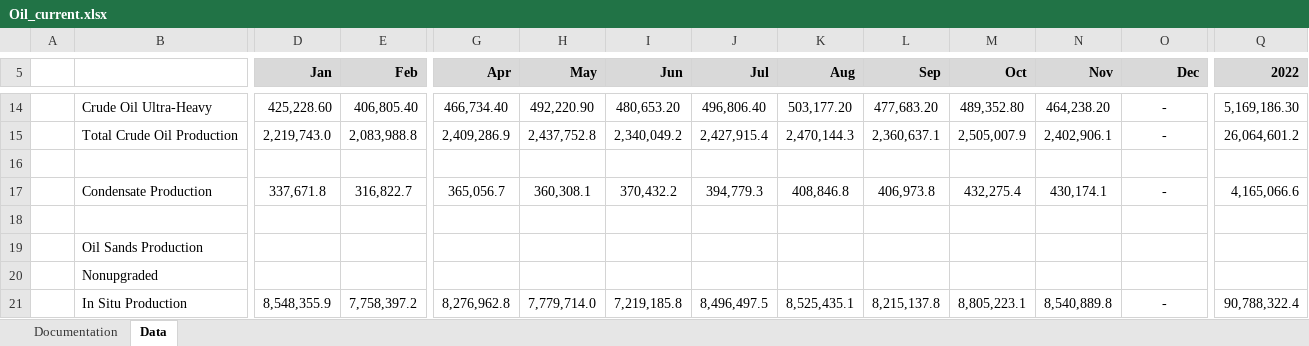
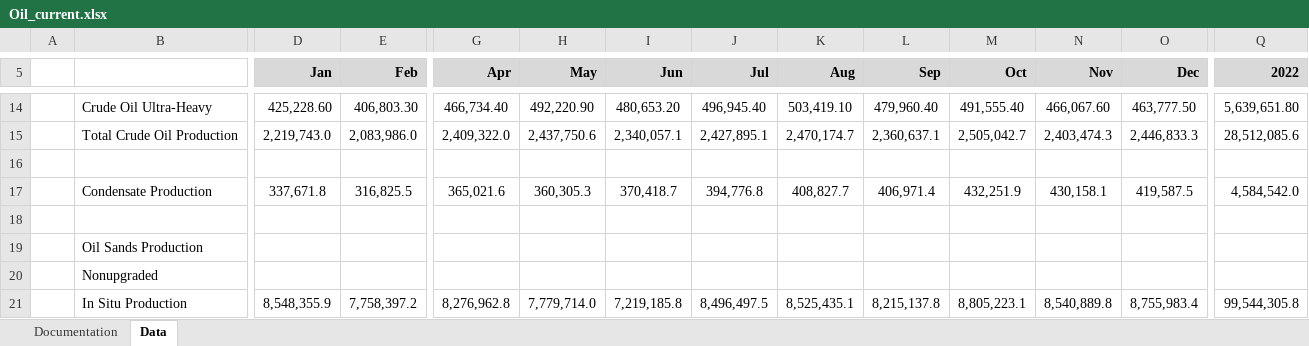
Before and after one commit to leachandrew/st3, an Excel workbook: Oil_current.xlsx, sheet Data, drawn as a sheet; only a part is shown, gaps mark what is left out; values as stored, in another font and other column widths than the file's, no borders; charts and pictures not drawn; the diff covers the shown part only; the diff names each change by its address in the sheet, - before the commit and + after, or states it on an @@ line.

```diff
--- a/Oil_current.xlsx (sheet Data)
+++ b/Oil_current.xlsx (sheet Data)
-E14 (Feb): 406,805.40
+E14 (Feb): 406,803.30
-J14 (Jul): 496,806.40
+J14 (Jul): 496,945.40
-K14 (Aug): 503,177.20
+K14 (Aug): 503,419.10
-L14 (Sep): 477,683.20
+L14 (Sep): 479,960.40
-M14 (Oct): 489,352.80
+M14 (Oct): 491,555.40
-N14 (Nov): 464,238.20
+N14 (Nov): 466,067.60
-O14 (Dec): -
+O14 (Dec): 463,777.50
-Q14 (2022): 5,169,186.30
+Q14 (2022): 5,639,651.80
-E15 (Feb): 2,083,988.8
+E15 (Feb): 2,083,986.0
-G15 (Apr): 2,409,286.9
+G15 (Apr): 2,409,322.0
-H15 (May): 2,437,752.8
+H15 (May): 2,437,750.6
-I15 (Jun): 2,340,049.2
+I15 (Jun): 2,340,057.1
-J15 (Jul): 2,427,915.4
+J15 (Jul): 2,427,895.1
-K15 (Aug): 2,470,144.3
+K15 (Aug): 2,470,174.7
-M15 (Oct): 2,505,007.9
+M15 (Oct): 2,505,042.7
-N15 (Nov): 2,402,906.1
+N15 (Nov): 2,403,474.3
-O15 (Dec): -
+O15 (Dec): 2,446,833.3
-Q15 (2022): 26,064,601.2
+Q15 (2022): 28,512,085.6
-E17 (Feb): 316,822.7
+E17 (Feb): 316,825.5
-G17 (Apr): 365,056.7
+G17 (Apr): 365,021.6
-H17 (May): 360,308.1
+H17 (May): 360,305.3
-I17 (Jun): 370,432.2
+I17 (Jun): 370,418.7
-J17 (Jul): 394,779.3
+J17 (Jul): 394,776.8
-K17 (Aug): 408,846.8
+K17 (Aug): 408,827.7
-L17 (Sep): 406,973.8
+L17 (Sep): 406,971.4
-M17 (Oct): 432,275.4
+M17 (Oct): 432,251.9
-N17 (Nov): 430,174.1
+N17 (Nov): 430,158.1
-O17 (Dec): -
+O17 (Dec): 419,587.5
-Q17 (2022): 4,165,066.6
+Q17 (2022): 4,584,542.0
-O21 (Dec): -
+O21 (Dec): 8,755,983.4
-Q21 (2022): 90,788,322.4
+Q21 (2022): 99,544,305.8
```
Also changed, not shown: 193 edited cells elsewhere in this sheet, 2 other files.
